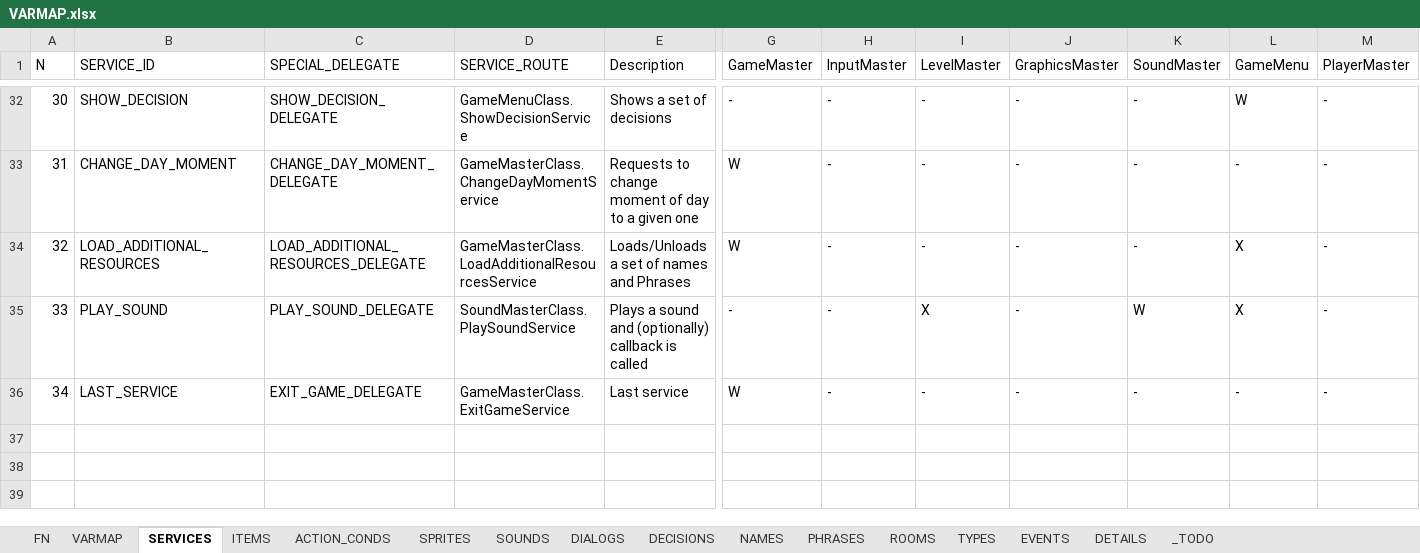
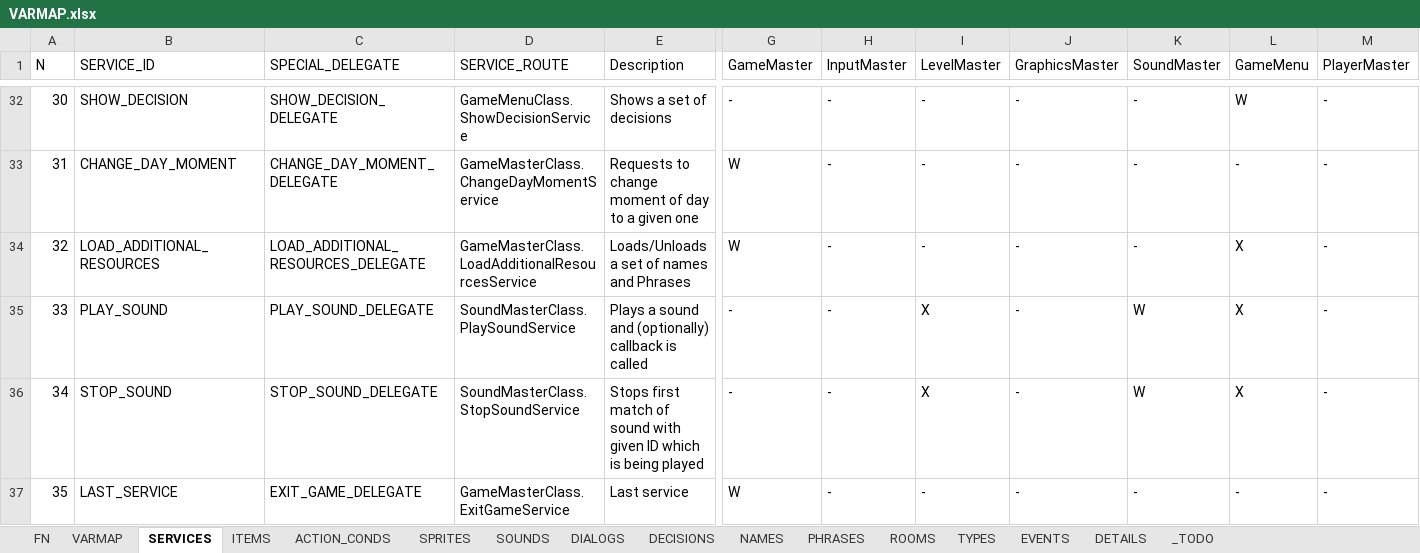
Before and after one commit to ivor4/Goblins3_AnotherQuest, an Excel workbook: VARMAP_Generator/VARMAP.xlsx, sheet SERVICES, drawn as a sheet; only a part is shown, gaps mark what is left out; values as stored, in another font and other column widths than the file's, no borders; charts and pictures and table styles not drawn; addresses are those after the commit; rows hold the shown columns only; the diff names each change by its address in the sheet, - before the commit and + after, or states it on an @@ line.

Commit message:
Added StopSound Service and fixed bug of right click triggering conversation again

```diff
--- a/VARMAP_Generator/VARMAP.xlsx (sheet SERVICES)
+++ b/VARMAP_Generator/VARMAP.xlsx (sheet SERVICES)
+row 36: 34 | STOP_SOUND | STOP_SOUND_DELEGATE | SoundMasterClass.StopSoundService | Stops first match of sound with given ID which is being played | - | - | X | - | W | X | -
@@ column A (N) renumbered from row 37 down @@
```
Also changed, not shown: 10 other files.
